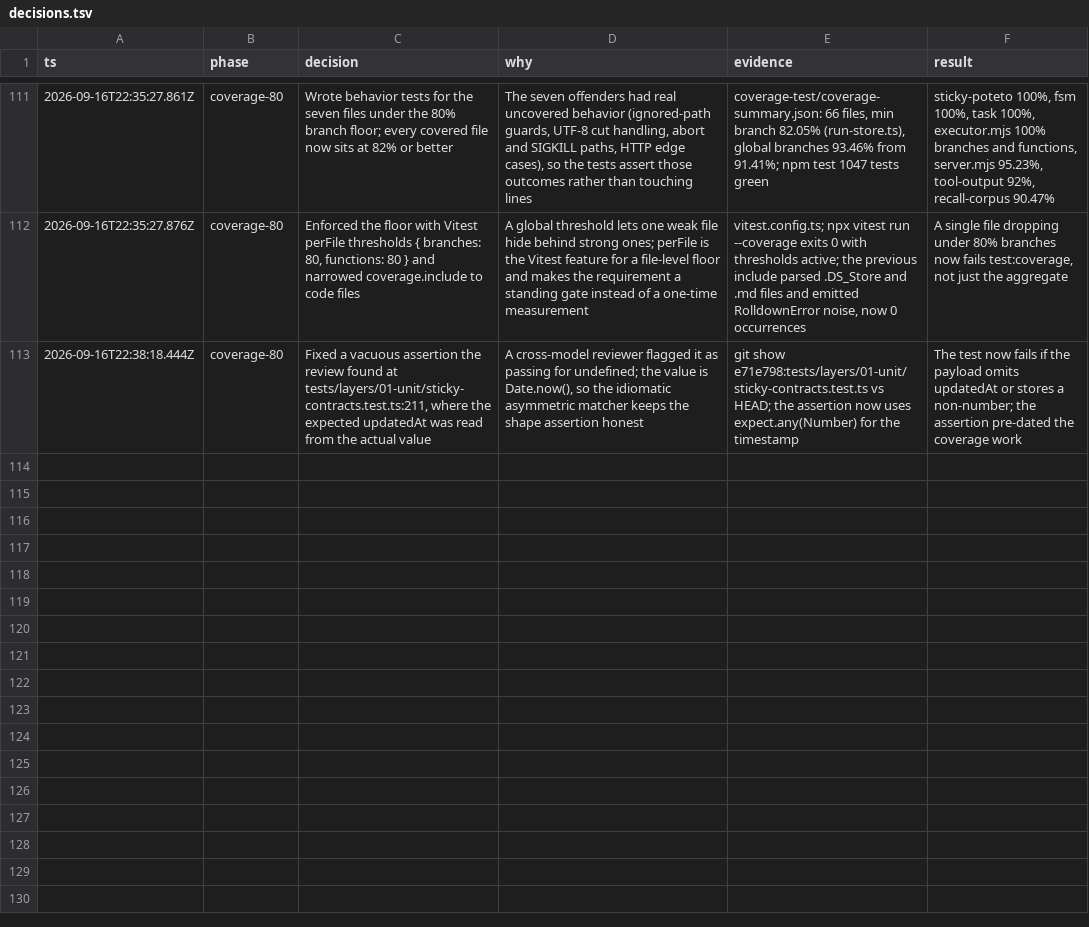
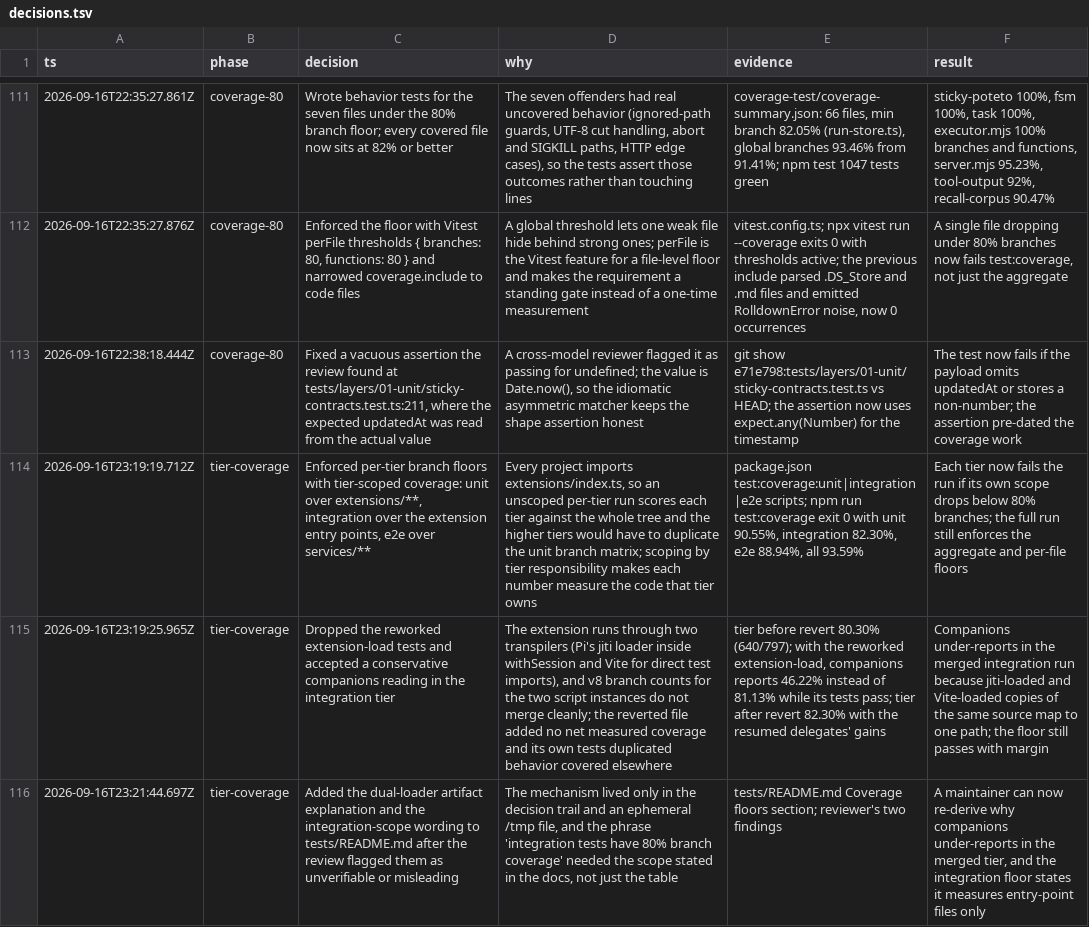
Before and after one commit to just-joshn/pi-pstack, a TSV file: .pi/decisions.tsv, drawn as a sheet; only a part is shown, gaps mark what is left out; the diff names each change by its address in the sheet, - before the commit and + after, or states it on an @@ line.

Commit message:
test: enforce per-tier branch coverage floors
Coverage was measured against one whole-tree denominator, so the unit,
integration, and e2e suites each reported a number that compared them to
code they are not chartered to exercise. Each tier now has its own scope and
its own 80 percent branch floor:

- unit over extensions/**, currently 90.55
- integration over the extension entry points (extensions/index.ts,
  extensions/*/index.ts, extensions/commands/skill-commands.ts), currently
  82.30
- e2e over services/**, currently 88.94
- the full run keeps the aggregate and per-file floors, currently 93.59

npm run test:coverage runs all four in sequence and fails on any breach.
tests/README.md documents the scopes and the reason they are scoped.

The integration lift adds 22 tests across four files and extends five more,
covering the entry-point validation and dispatch branches for worktree,
shipping, gates, heartbeat, integrations, sessions, models, state restore,
readonly policy, and the subagent tool surface.

```diff
--- a/.pi/decisions.tsv
+++ b/.pi/decisions.tsv
+row 114: 2026-09-16T23:19:19.712Z | tier-coverage | Enforced per-tier branch floors with tier-scoped coverage: unit over extensions/**, integration over the extension entry points, e2e over services/** | Every project imports extensions/index.ts, so an unscoped per-tier run scores each tier against the whole tree and the higher tiers would have to duplicate the unit branch matrix; scoping by tier responsibility makes each number measure the code that tier owns | package.json test:coverage:unit|integration|e2e scripts; npm run test:coverage exit 0 with unit 90.55%, integration 82.30%, e2e 88.94%, all 93.59% | Each tier now fails the run if its own scope drops below 80% branches; the full run still enforces the aggregate and per-file floors
+row 115: 2026-09-16T23:19:25.965Z | tier-coverage | Dropped the reworked extension-load tests and accepted a conservative companions reading in the integration tier | The extension runs through two transpilers (Pi's jiti loader inside withSession and Vite for direct test imports), and v8 branch counts for the two script instances do not merge cleanly; the reverted file added no net measured coverage and its own tests duplicated behavior covered elsewhere | tier before revert 80.30% (640/797); with the reworked extension-load, companions reports 46.22% instead of 81.13% while its tests pass; tier after revert 82.30% with the resumed delegates' gains | Companions under-reports in the merged integration run because jiti-loaded and Vite-loaded copies of the same source map to one path; the floor still passes with margin
+row 116: 2026-09-16T23:21:44.697Z | tier-coverage | Added the dual-loader artifact explanation and the integration-scope wording to tests/README.md after the review flagged them as unverifiable or misleading | The mechanism lived only in the decision trail and an ephemeral /tmp file, and the phrase 'integration tests have 80% branch coverage' needed the scope stated in the docs, not just the table | tests/README.md Coverage floors section; reviewer's two findings | A maintainer can now re-derive why companions under-reports in the merged tier, and the integration floor states it measures entry-point files only
```
Also changed, not shown: 12 other files.
